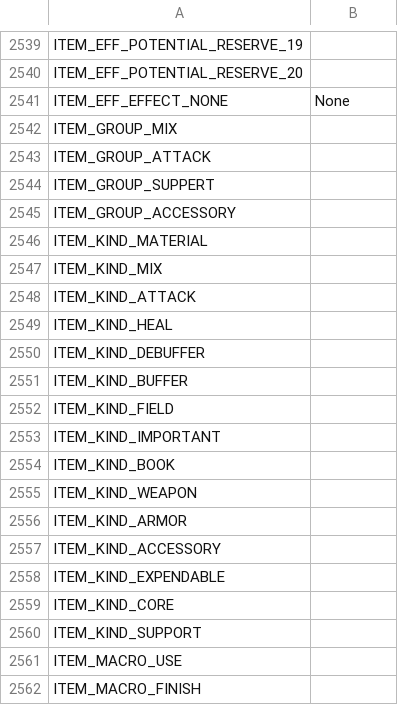
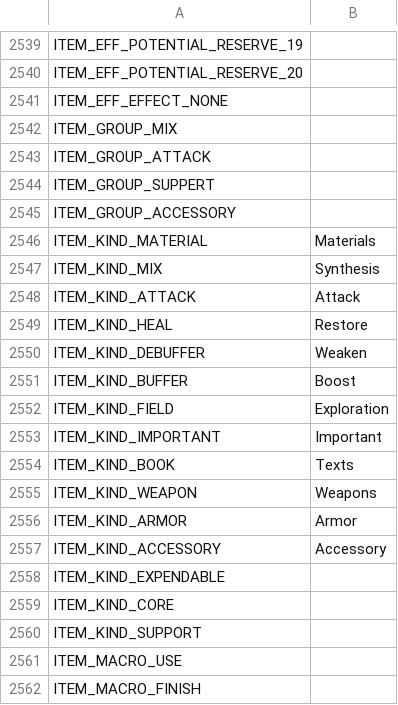
Before and after one commit to Xapper0/AtelierRecipeHelper, a CSV file: data/ryza_enums.csv, drawn as a sheet; only a part is shown, gaps mark what is left out.

```diff
--- a/data/ryza_enums.csv
+++ b/data/ryza_enums.csv
@@ -2540,3 +2540,3 @@ ITEM_EFF_POTENTIAL_RESERVE_19,
 ITEM_EFF_POTENTIAL_RESERVE_20,
-ITEM_EFF_EFFECT_NONE,None
+ITEM_EFF_EFFECT_NONE,
 ITEM_GROUP_MIX,
@@ -2545,14 +2545,14 @@ ITEM_GROUP_SUPPERT,
 ITEM_GROUP_ACCESSORY,
-ITEM_KIND_MATERIAL,
-ITEM_KIND_MIX,
-ITEM_KIND_ATTACK,
-ITEM_KIND_HEAL,
-ITEM_KIND_DEBUFFER,
-ITEM_KIND_BUFFER,
-ITEM_KIND_FIELD,
-ITEM_KIND_IMPORTANT,
-ITEM_KIND_BOOK,
-ITEM_KIND_WEAPON,
-ITEM_KIND_ARMOR,
-ITEM_KIND_ACCESSORY,
+ITEM_KIND_MATERIAL,Materials
+ITEM_KIND_MIX,Synthesis
+ITEM_KIND_ATTACK,Attack
+ITEM_KIND_HEAL,Restore
+ITEM_KIND_DEBUFFER,Weaken
+ITEM_KIND_BUFFER,Boost
+ITEM_KIND_FIELD,Exploration
+ITEM_KIND_IMPORTANT,Important
+ITEM_KIND_BOOK,Texts
+ITEM_KIND_WEAPON,Weapons
+ITEM_KIND_ARMOR,Armor
+ITEM_KIND_ACCESSORY,Accessory
 ITEM_KIND_EXPENDABLE,
```
Also changed, not shown: 11 other files.
